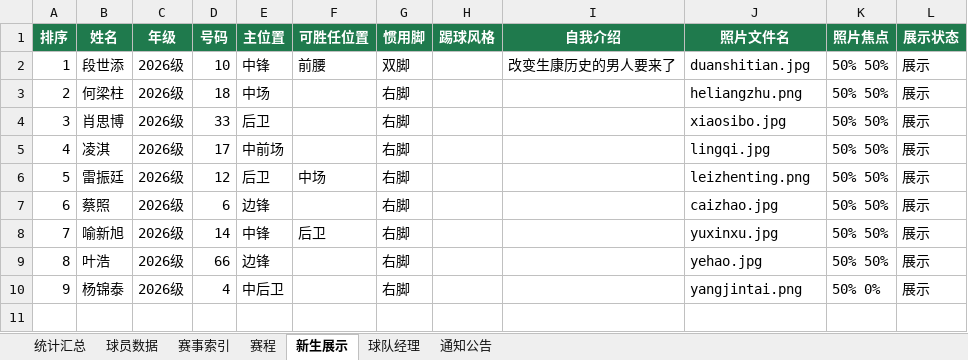
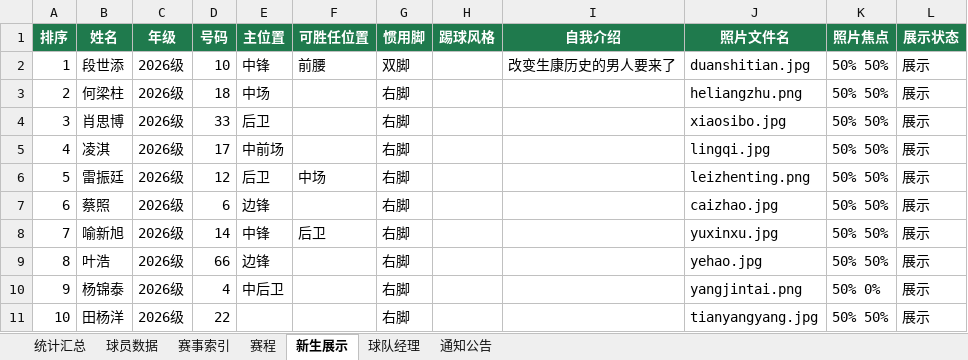
Before and after one commit to weiyanluo06-png/sk_football, an Excel workbook: data/生康足球队数据源.xlsx, sheet 新生展示, drawn as a sheet; values as stored, in another font and other column widths than the file's, no borders; table styles not drawn; the diff names each change by its address in the sheet, - before the commit and + after, or states it on an @@ line.

```diff
--- a/data/生康足球队数据源.xlsx (sheet 新生展示)
+++ b/data/生康足球队数据源.xlsx (sheet 新生展示)
+row 11: 10 | 田杨洋 | 2026级 | 22 |  |  | 右脚 |  |  | tianyangyang.jpg | 50% 50% | 展示
```
Also changed, not shown: sheet 通知公告, 6 other files.
